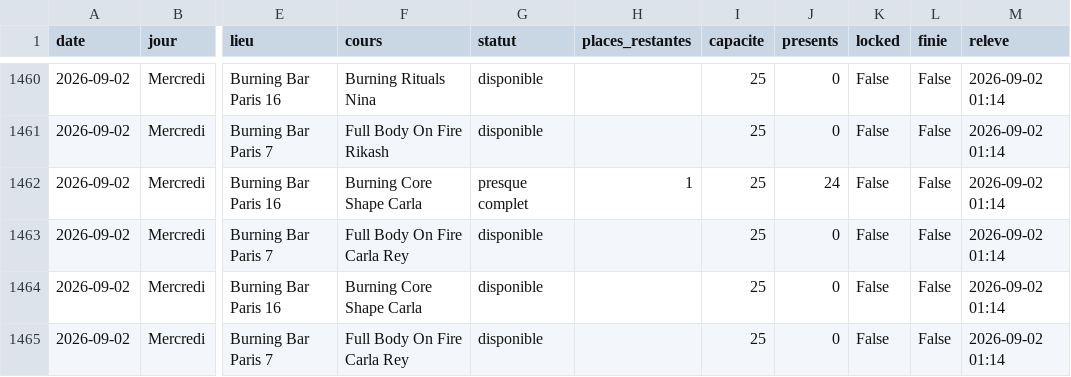
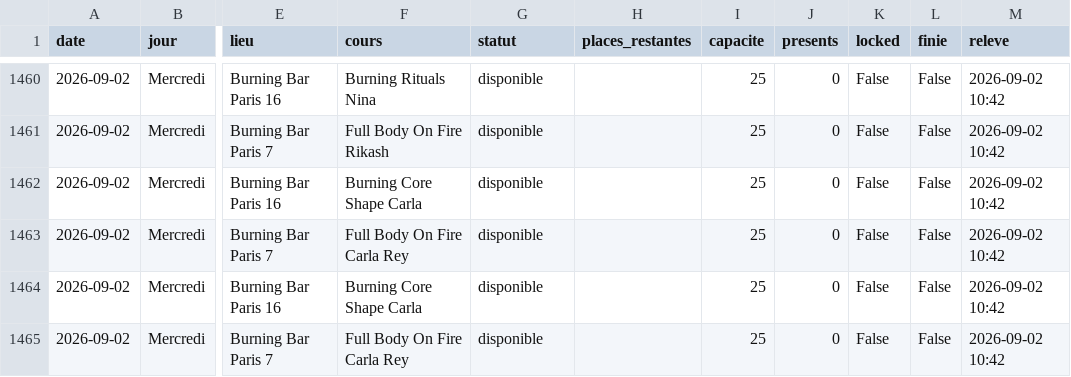
Before and after one commit to sbbb-git/reset, a CSV file: burningbar_seances.csv, drawn as a sheet; only a part is shown, gaps mark what is left out; the diff covers the shown part only; the diff names each change by its address in the sheet, - before the commit and + after, or states it on an @@ line.

```diff
--- a/burningbar_seances.csv
+++ b/burningbar_seances.csv
-M1460:M1465 (releve): 2026-09-02 01:14
+M1460:M1465 (releve): 2026-09-02 10:42
-G1462 (statut): presque complet
+G1462 (statut): disponible
-H1462 (places_restantes): 1
+H1462 (places_restantes): (empty)
-J1462 (presents): 24
+J1462 (presents): 0
```
Also changed, not shown: 24 edited cells elsewhere in this file, senseclub_seances.csv, 4 other files.
